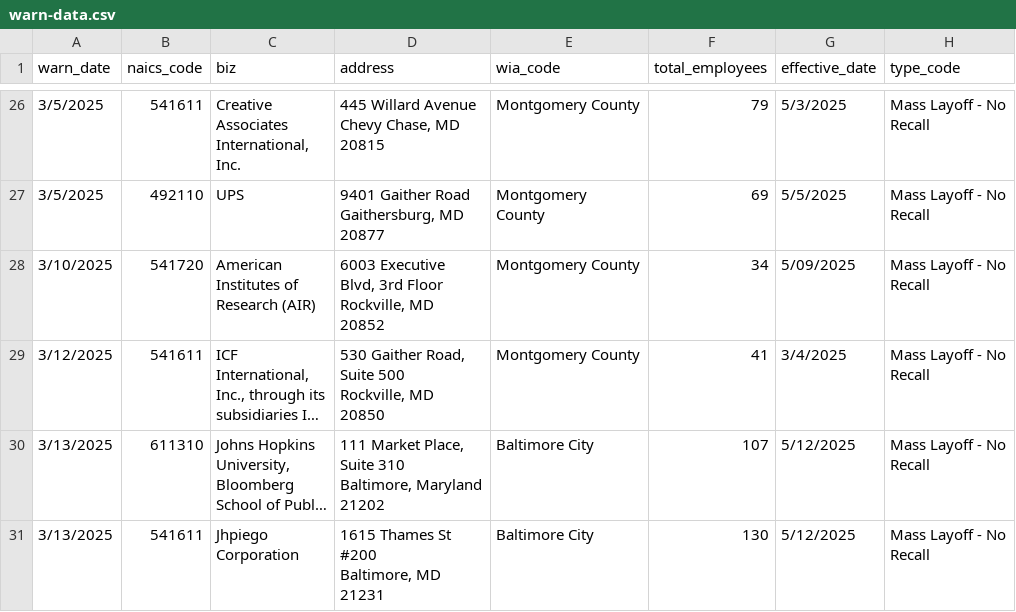
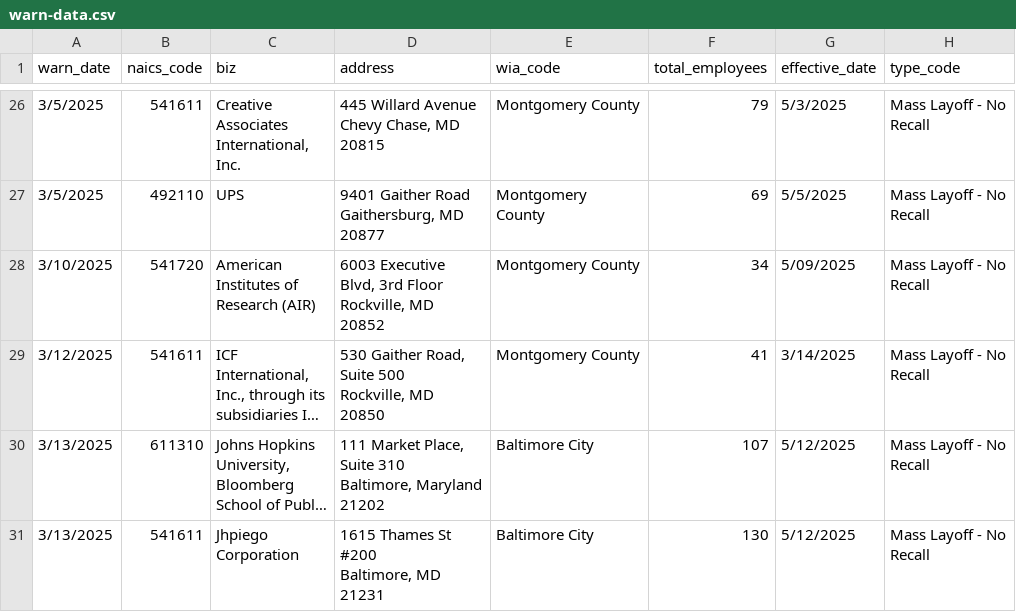
Before and after one commit to llflannery/my-first-github-scraper, a CSV file: warn-data.csv, drawn as a sheet; only a part is shown, gaps mark what is left out; long unchanged cells end in …; the diff names each change by its address in the sheet, - before the commit and + after, or states it on an @@ line.

```diff
--- a/warn-data.csv
+++ b/warn-data.csv
-G29 (effective_date): 3/4/2025
+G29 (effective_date): 3/14/2025
```
